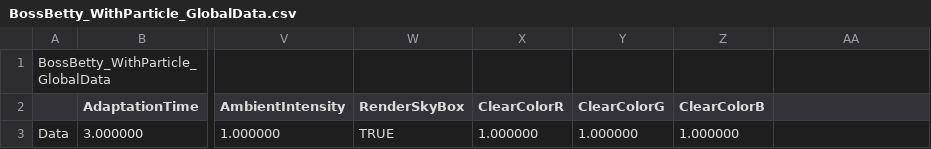
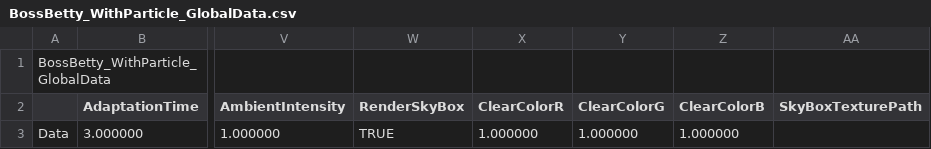
Before and after one commit to KimNamWook316/DX113D_LOL, a CSV file: Editor/Bin/Excel/SceneGlobalData/BossBetty_WithParticle_GlobalData.csv, drawn as a sheet; only a part is shown, gaps mark what is left out; the diff names each change by its address in the sheet, - before the commit and + after, or states it on an @@ line.

Commit message:
feat(Editor) Create PaperBurnComponent, CameraComponent For Boss Betty

```diff
--- a/Editor/Bin/Excel/SceneGlobalData/BossBetty_WithParticle_GlobalData.csv
+++ b/Editor/Bin/Excel/SceneGlobalData/BossBetty_WithParticle_GlobalData.csv
-AA2: (empty)
+AA2: SkyBoxTexturePath
```
Also changed, not shown: Editor/Bin/Excel/ObjectData.csv, 17 other files.
